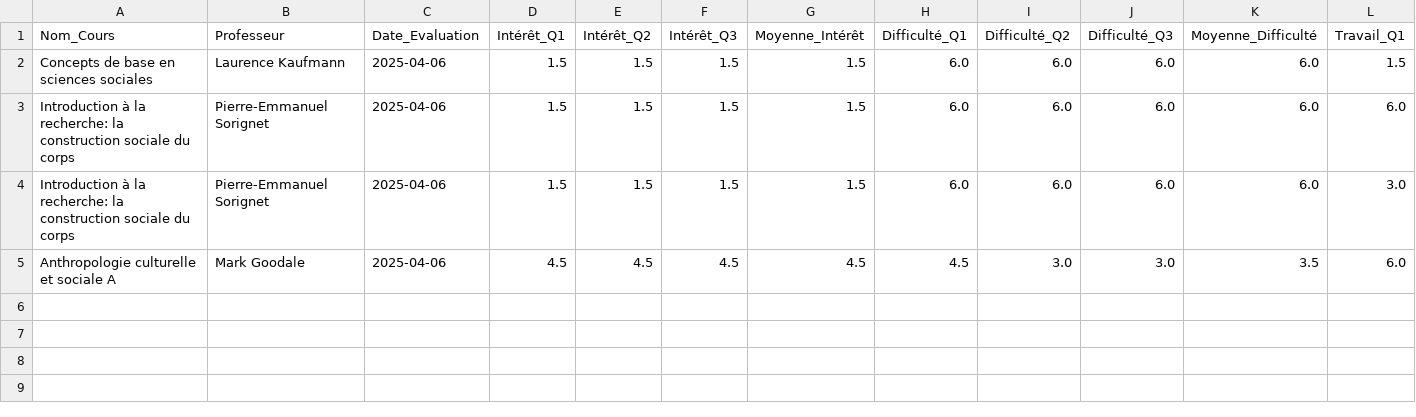
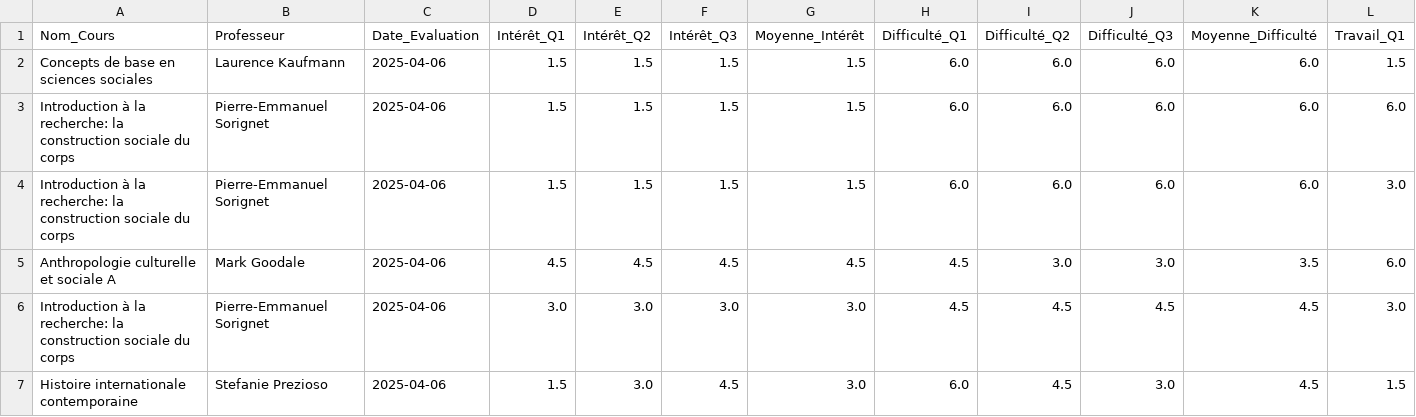
Before and after one commit to Itus19/UNILyse, a CSV file: database/evaluations.csv, drawn as a sheet; only a part is shown; rows hold the shown columns only; the diff names each change by its address in the sheet, - before the commit and + after, or states it on an @@ line.

Commit message:
avant implémentation comment-box

```diff
--- a/database/evaluations.csv
+++ b/database/evaluations.csv
+row 6: Introduction à la recherche: la construction sociale du corps | Pierre-Emmanuel Sorignet | 2025-04-06 | 3.0 | 3.0 | 3.0 | 3.0 | 4.5 | 4.5 | 4.5 | 4.5 | 3.0
+row 7: Histoire internationale contemporaine | Stefanie Prezioso | 2025-04-06 | 1.5 | 3.0 | 4.5 | 3.0 | 6.0 | 4.5 | 3.0 | 4.5 | 1.5
```
Also changed, not shown: database/liste.csv, 3 other files.
